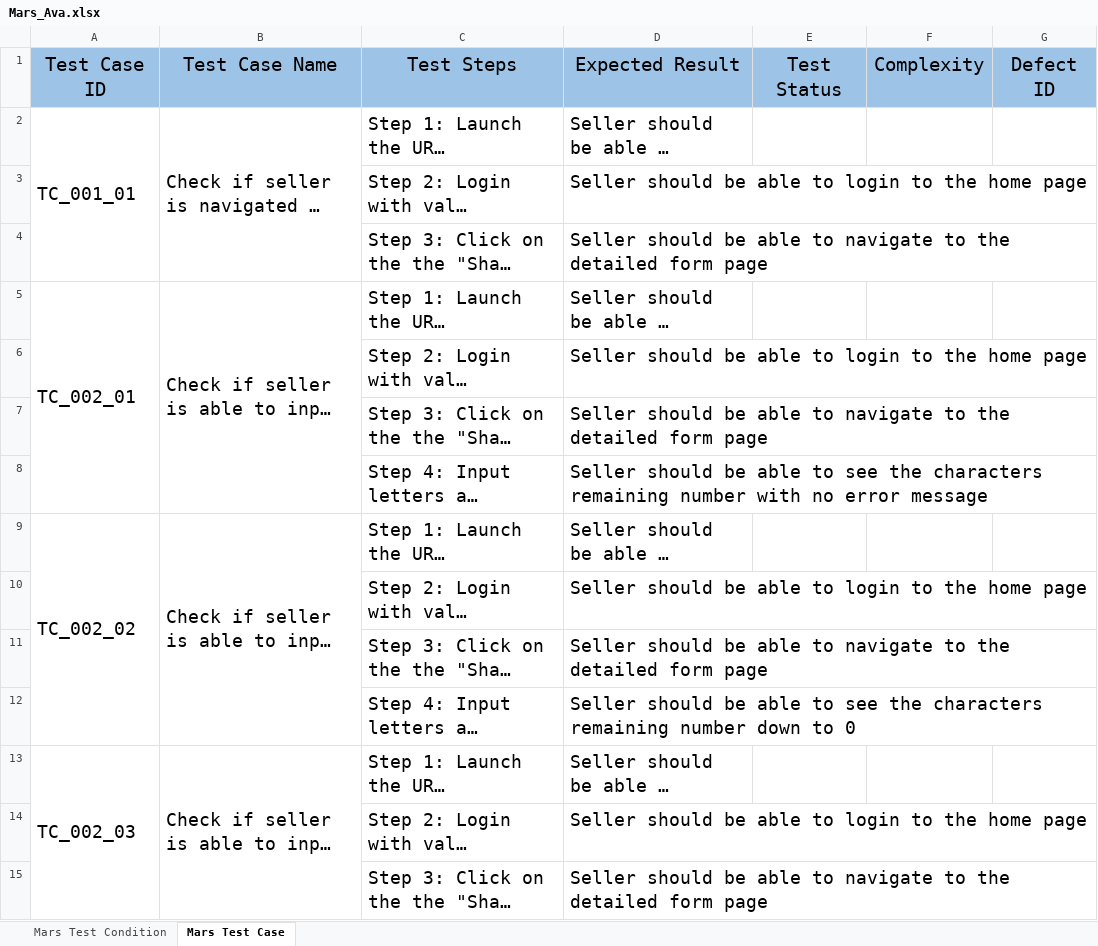
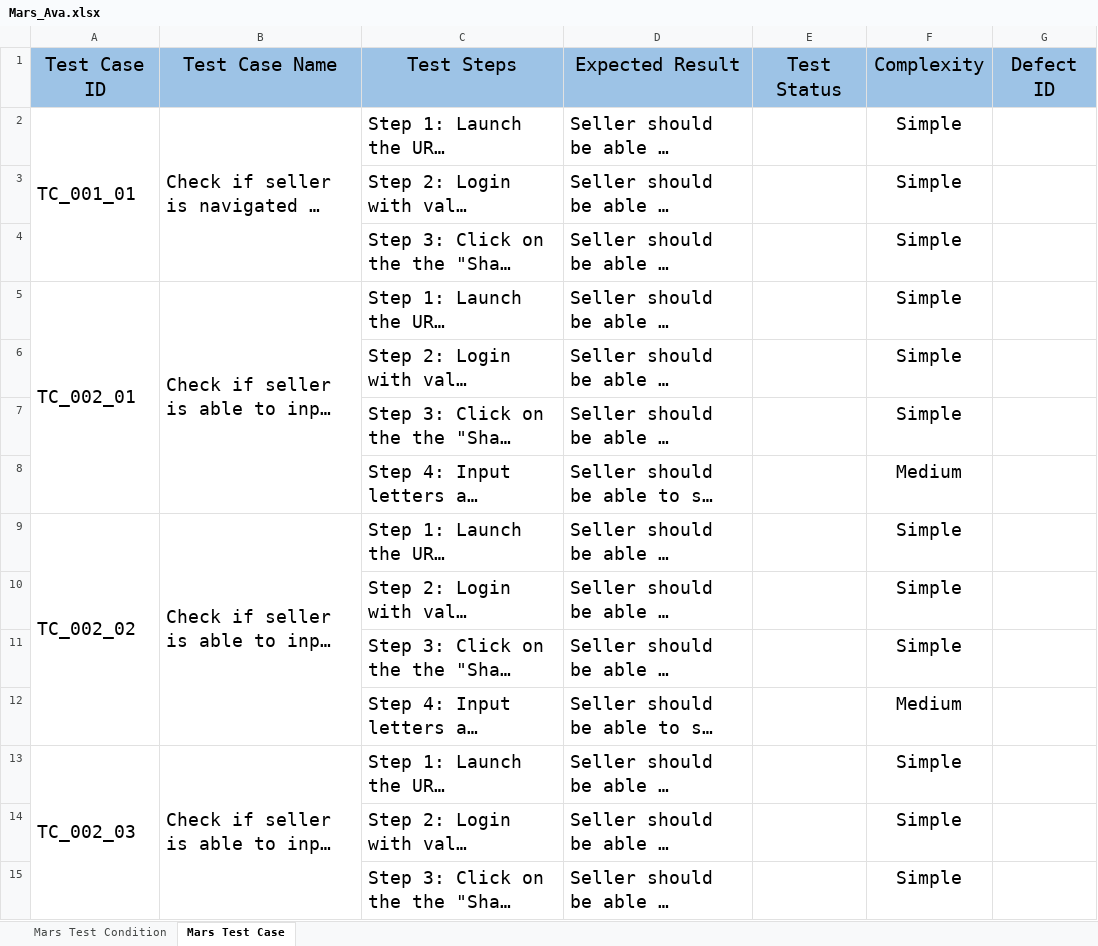
Before and after one commit to AvaYu/Competition, an Excel workbook: Mars_Ava.xlsx, sheet Mars Test Case, drawn as a sheet; only a part is shown; long unchanged cells end in …; values as stored, in another font and other column widths than the file's, no borders; the diff covers the shown part only; the diff names each change by its address in the sheet, - before the commit and + after, or states it on an @@ line.

```diff
--- a/Mars_Ava.xlsx (sheet Mars Test Case)
+++ b/Mars_Ava.xlsx (sheet Mars Test Case)
-F2:F7: (empty)
+F2:F7: Simple
-F8: (empty)
+F8: Medium
-F9:F11: (empty)
+F9:F11: Simple
-F12: (empty)
+F12: Medium
-F13:F15: (empty)
+F13:F15: Simple
```
Also changed, not shown: 242 edited cells elsewhere in this sheet, MarsFramework/MarsFramework/ExcelData/TestData.xlsx, 14 other files.
